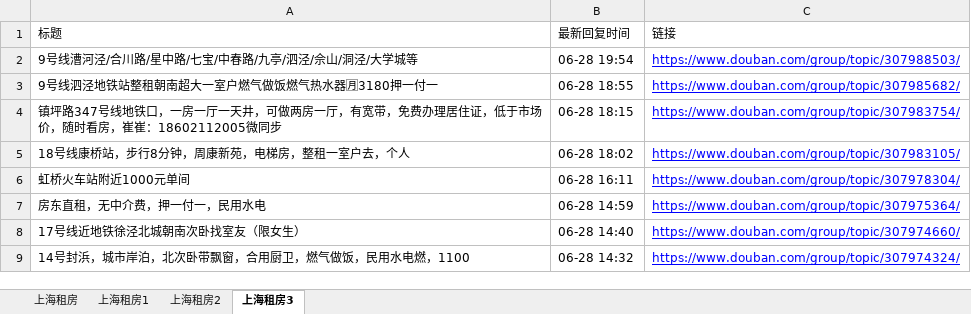
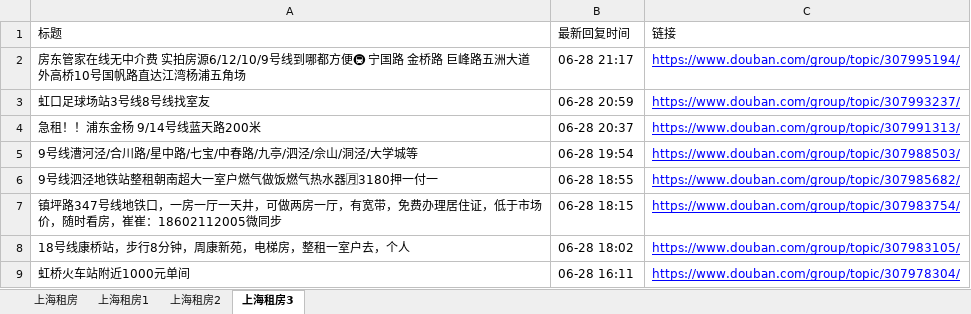
Before and after one commit to RyanShi0118/rent-info-crawler, an Excel workbook: douban_rent_info.xlsx, sheet 上海租房3, drawn as a sheet; only a part is shown; the shorter side is filled out with more unchanged rows; values as stored, in another font and other column widths than the file's, no borders; the diff names each change by its address in the sheet, - before the commit and + after, or states it on an @@ line.

```diff
--- a/douban_rent_info.xlsx (sheet 上海租房3)
+++ b/douban_rent_info.xlsx (sheet 上海租房3)
+row 2: 房东管家在线无中介费 实拍房源6/12/10/9号线到哪都方便🚇 宁国路 金桥路 巨峰路五洲大道外高桥10号国帆路直达江湾杨浦五角场 | 06-28 21:17 | https://www.douban.com/group/topic/307995194/
+row 3: 虹口足球场站3号线8号线找室友 | 06-28 20:59 | https://www.douban.com/group/topic/307993237/
+row 4: 急租！！浦东金杨 9/14号线蓝天路200米 | 06-28 20:37 | https://www.douban.com/group/topic/307991313/
```
Also changed, not shown: sheet 上海租房, sheet 上海租房1, sheet 上海租房2, filtered_rent_info.xlsx, 1 other file.
